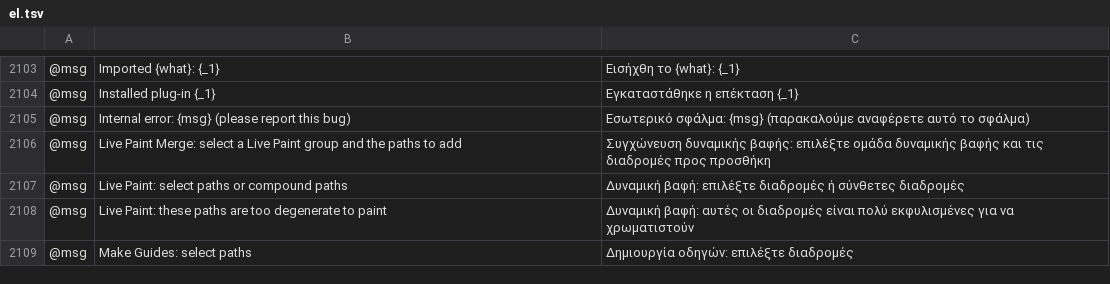
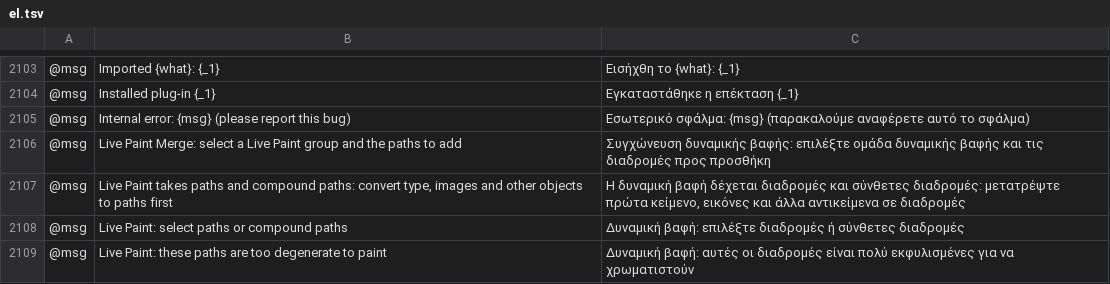
Before and after one commit to 0x-fork/vectorcraft, a TSV file: crates/ui-egui/src/i18n/el.tsv, drawn as a sheet; only a part is shown, gaps mark what is left out; the shorter side is filled out with more unchanged rows; the diff names each change by its address in the sheet, - before the commit and + after, or states it on an @@ line.

```diff
--- a/crates/ui-egui/src/i18n/el.tsv
+++ b/crates/ui-egui/src/i18n/el.tsv
+row 2107: @msg | Live Paint takes paths and compound paths: convert type, images and other objects to paths first | Η δυναμική βαφή δέχεται διαδρομές και σύνθετες διαδρομές: μετατρέψτε πρώτα κείμενο, εικόνες και άλλα αντικείμενα σε διαδρομές
```
Also changed, not shown: crates/ui-egui/src/i18n/bg.tsv, crates/ui-egui/src/i18n/ka.tsv, 28 other files.
